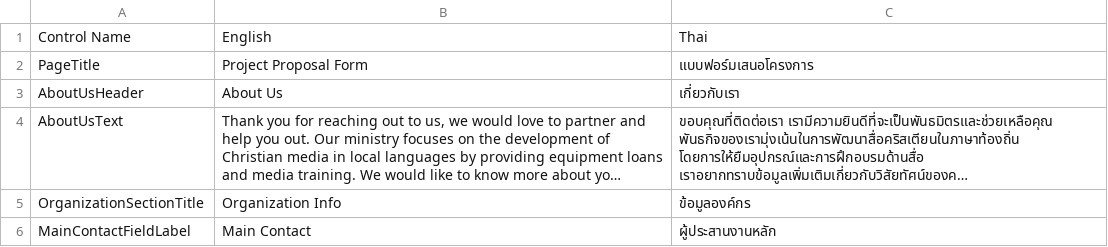
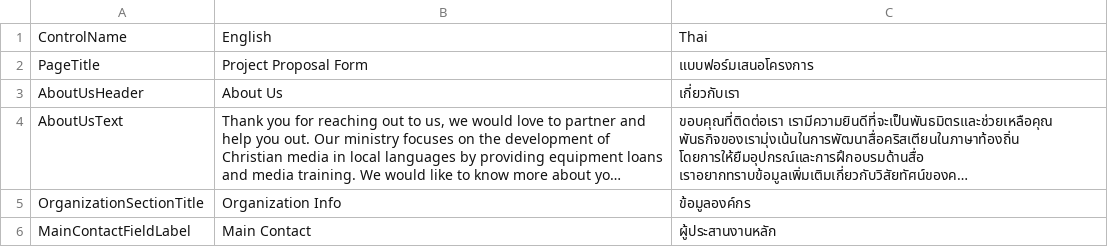
Before and after one commit to djjohnsongeek/ProjectVideo, a CSV file: ProjectVideo.DatabaseSetup/Localization/Project Proposal Form Localization.csv, drawn as a sheet; only a part is shown; long unchanged cells end in ….

Commit message:
feat: import csv localization into db

```diff
--- a/ProjectVideo.DatabaseSetup/Localization/Project Proposal Form Localization.csv
+++ b/ProjectVideo.DatabaseSetup/Localization/Project Proposal Form Localization.csv
@@ -1,2 +1,2 @@
-Control Name,English,Thai
+ControlName,English,Thai
 PageTitle,Project Proposal Form,แบบฟอร์มเสนอโครงการ
```
Also changed, not shown: 7 other files.
